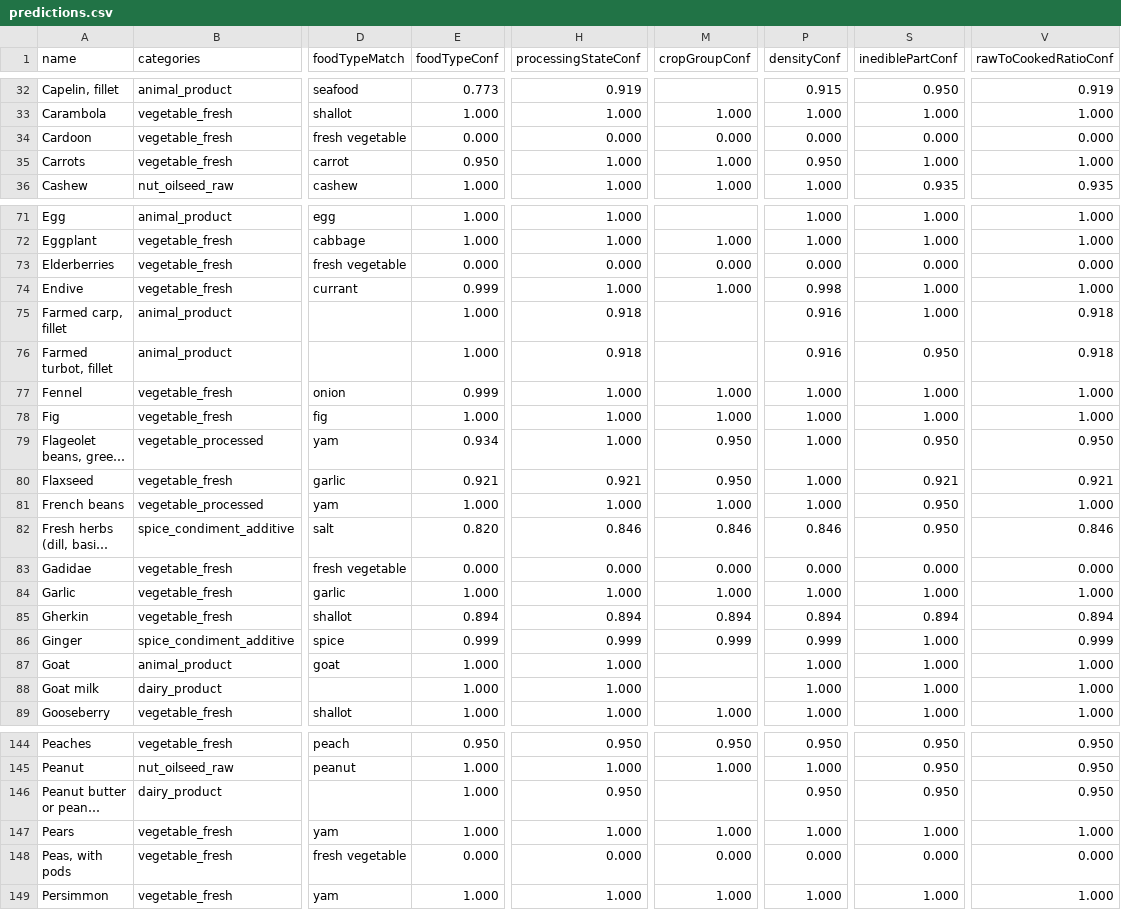
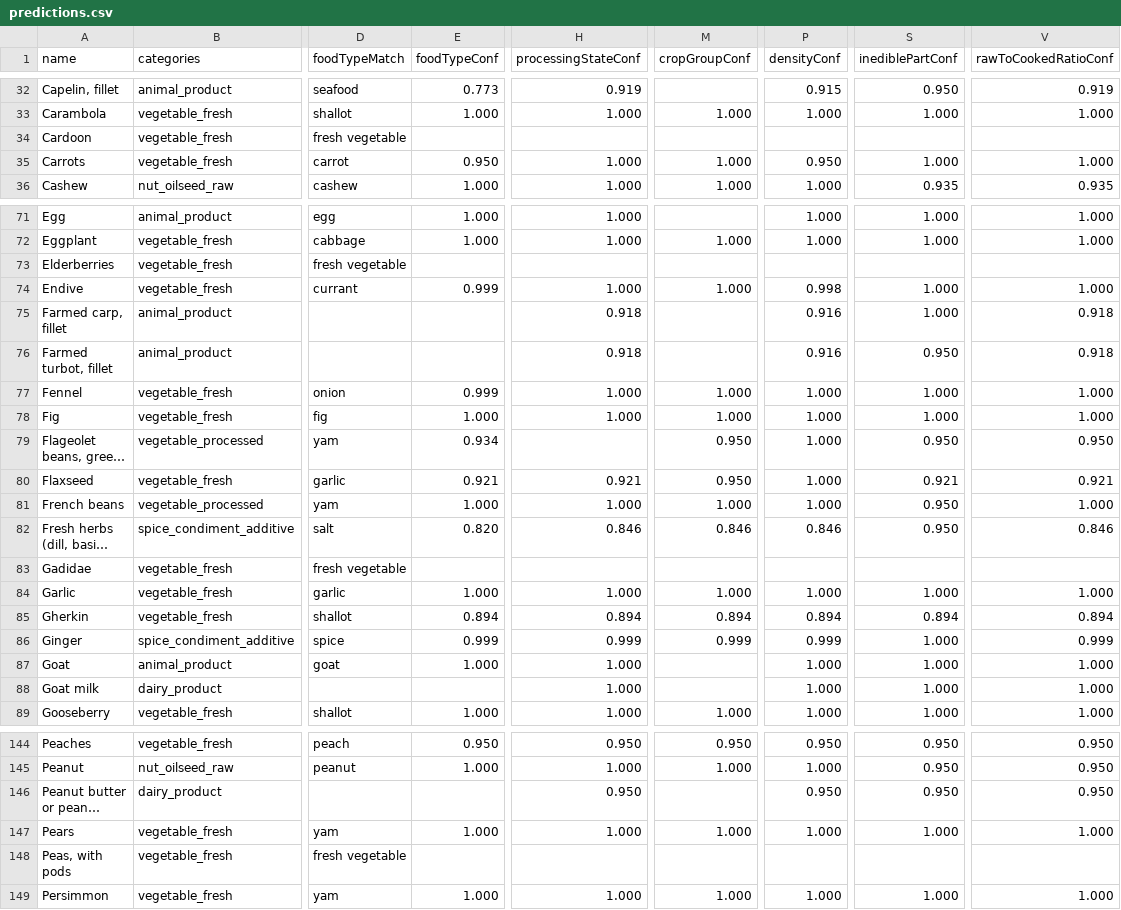
Before and after one commit to MTES-MCT/ecobalyse-method-tooling, a CSV file: food/metadata/generated/predictions.csv, drawn as a sheet; only a part is shown, gaps mark what is left out; long unchanged cells end in …; the diff covers the shown part only; the diff names each change by its address in the sheet, - before the commit and + after, or states it on an @@ line.

```diff
--- a/food/metadata/generated/predictions.csv
+++ b/food/metadata/generated/predictions.csv
-E34 (foodTypeConf): 0.000
+E34 (foodTypeConf): (empty)
-H34 (processingStateConf): 0.000
+H34 (processingStateConf): (empty)
-M34 (cropGroupConf): 0.000
+M34 (cropGroupConf): (empty)
-P34 (densityConf): 0.000
+P34 (densityConf): (empty)
-S34 (inediblePartConf): 0.000
+S34 (inediblePartConf): (empty)
-V34 (rawToCookedRatioConf): 0.000
+V34 (rawToCookedRatioConf): (empty)
-E73 (foodTypeConf): 0.000
+E73 (foodTypeConf): (empty)
-H73 (processingStateConf): 0.000
+H73 (processingStateConf): (empty)
-M73 (cropGroupConf): 0.000
+M73 (cropGroupConf): (empty)
-P73 (densityConf): 0.000
+P73 (densityConf): (empty)
-S73 (inediblePartConf): 0.000
+S73 (inediblePartConf): (empty)
-V73 (rawToCookedRatioConf): 0.000
+V73 (rawToCookedRatioConf): (empty)
-E75:E76 (foodTypeConf): 1.000
+E75:E76 (foodTypeConf): (empty)
-H79 (processingStateConf): 1.000
+H79 (processingStateConf): (empty)
-E83 (foodTypeConf): 0.000
+E83 (foodTypeConf): (empty)
-H83 (processingStateConf): 0.000
+H83 (processingStateConf): (empty)
-M83 (cropGroupConf): 0.000
+M83 (cropGroupConf): (empty)
-P83 (densityConf): 0.000
+P83 (densityConf): (empty)
-S83 (inediblePartConf): 0.000
+S83 (inediblePartConf): (empty)
-V83 (rawToCookedRatioConf): 0.000
+V83 (rawToCookedRatioConf): (empty)
-E88 (foodTypeConf): 1.000
+E88 (foodTypeConf): (empty)
-E146 (foodTypeConf): 1.000
+E146 (foodTypeConf): (empty)
-E148 (foodTypeConf): 0.000
+E148 (foodTypeConf): (empty)
-H148 (processingStateConf): 0.000
+H148 (processingStateConf): (empty)
-M148 (cropGroupConf): 0.000
+M148 (cropGroupConf): (empty)
-P148 (densityConf): 0.000
+P148 (densityConf): (empty)
-S148 (inediblePartConf): 0.000
+S148 (inediblePartConf): (empty)
-V148 (rawToCookedRatioConf): 0.000
+V148 (rawToCookedRatioConf): (empty)
```
Also changed, not shown: 58 edited cells elsewhere in this file, 5 other files.
